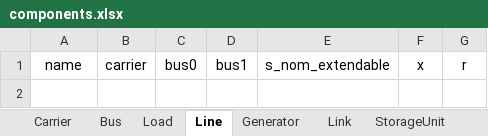
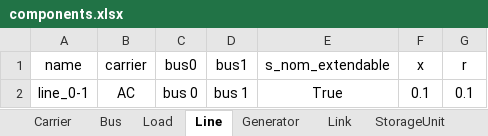
Before and after one commit to SPSUnipi/transformation_pypsa_smspp, an Excel workbook: data/components.xlsx, sheet Line, drawn as a sheet; values as stored, in another font and other column widths than the file's, no borders; the diff names each change by its address in the sheet, - before the commit and + after, or states it on an @@ line.

```diff
--- a/data/components.xlsx (sheet Line)
+++ b/data/components.xlsx (sheet Line)
+row 2: line_0-1 | AC | bus 0 | bus 1 | True | 0.1 | 0.1
```
Also changed, not shown: sheet Link, sheet Generator, 3 other files.
